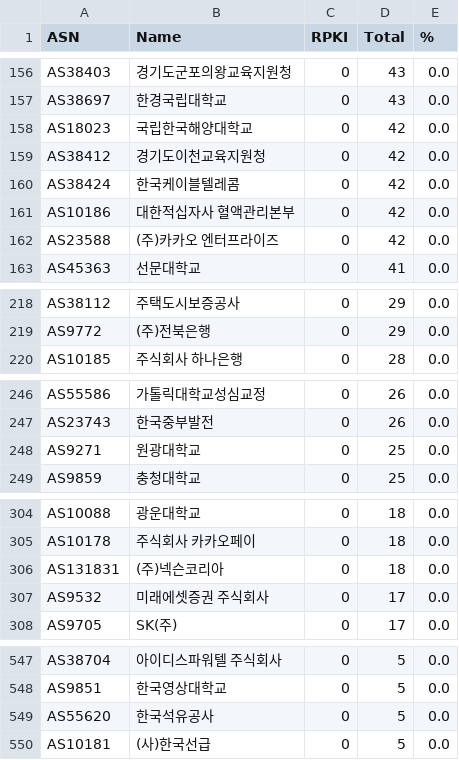
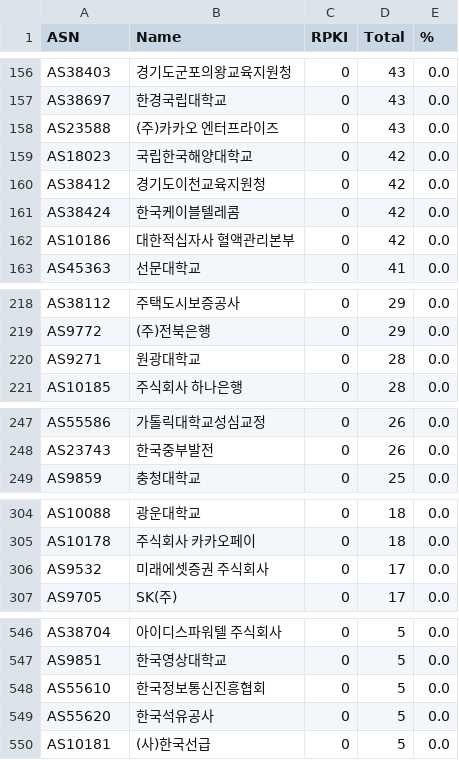
Before and after one commit to dxdxdt/rpki-tracker-kr, a CSV file: result.csv, drawn as a sheet; only a part is shown, gaps mark what is left out; removed rows and columns are numbered as before the commit, all else as after; the diff covers the shown part only; the diff names each change by its address in the sheet, - before the commit and + after, or states it on an @@ line.

Commit message:
Data snapshot commit
Signed-off-by: Snapshot Automation Bot <_@users.noreply.github.com>

```diff
--- a/result.csv
+++ b/result.csv
+row 158: AS23588 | (주)카카오 엔터프라이즈 | 0 | 43 | 0.0
-row 162: AS23588 | (주)카카오 엔터프라이즈 | 0 | 42 | 0.0
+row 220: AS9271 | 원광대학교 | 0 | 28 | 0.0
-row 248: AS9271 | 원광대학교 | 0 | 25 | 0.0
-row 306: AS131831 | (주)넥슨코리아 | 0 | 18 | 0.0
+row 548: AS55610 | 한국정보통신진흥협회 | 0 | 5 | 0.0
```
Also changed, not shown: 2 added rows, 3 removed rows, 1 moved row and 6 edited cells elsewhere in this file, 7 other files.
